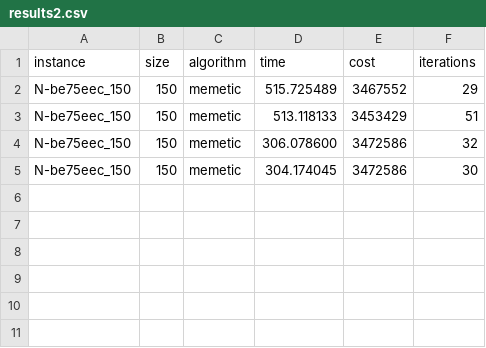
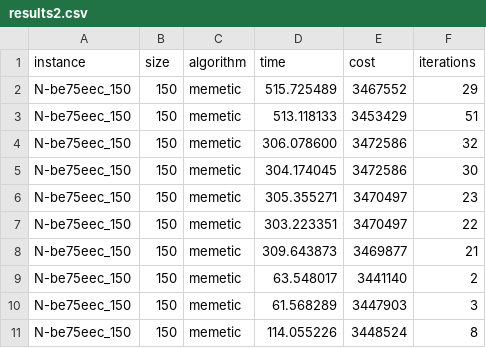
Before and after one commit to Exagor/infoh413, a CSV file: raw_results/results2.csv, drawn as a sheet; the diff names each change by its address in the sheet, - before the commit and + after, or states it on an @@ line.

```diff
--- a/raw_results/results2.csv
+++ b/raw_results/results2.csv
+row 6: N-be75eec_150 | 150 | memetic | 305.355271 | 3470497 | 23
+row 7: N-be75eec_150 | 150 | memetic | 303.223351 | 3470497 | 22
+row 8: N-be75eec_150 | 150 | memetic | 309.643873 | 3469877 | 21
+row 9: N-be75eec_150 | 150 | memetic | 63.548017 | 3441140 | 2
+row 10: N-be75eec_150 | 150 | memetic | 61.568289 | 3447903 | 3
+row 11: N-be75eec_150 | 150 | memetic | 114.055226 | 3448524 | 8
```
Also changed, not shown: 3 other files.
